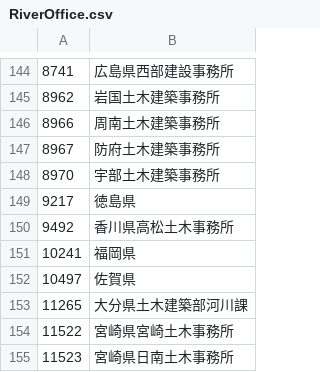
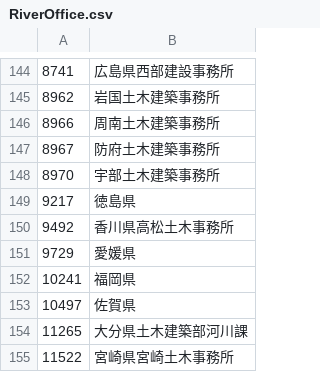
Before and after one commit to ingen084/jma-code-dictionary, a CSV file: csv/RiverOffice.csv, drawn as a sheet; only a part is shown, gaps mark what is left out; the shorter side is filled out with more unchanged rows; the diff names each change by its address in the sheet, - before the commit and + after, or states it on an @@ line.

```diff
--- a/csv/RiverOffice.csv
+++ b/csv/RiverOffice.csv
+row 151: 9729 | 愛媛県
```
Also changed, not shown: csv/AreaFloodForecast.csv, csv/AreaRiver.csv, 1 other file.
